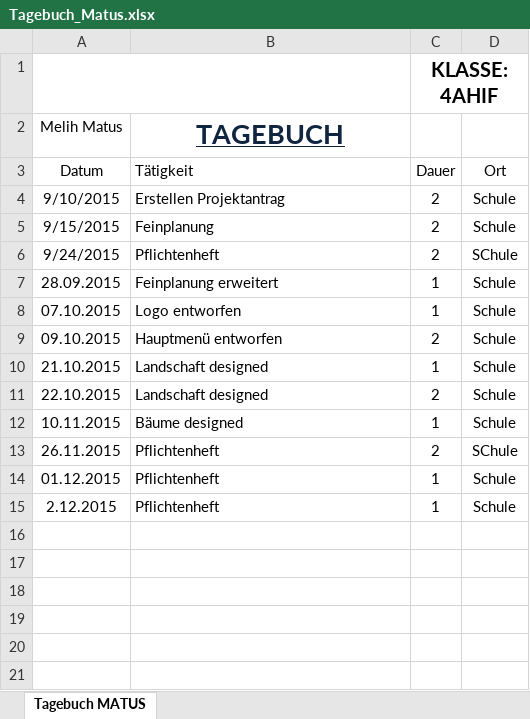
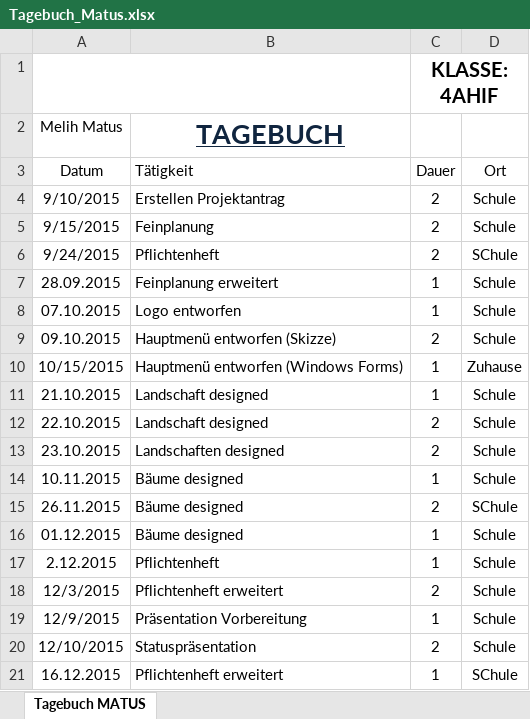
Before and after one commit to JinBack7/GrowIt, an Excel workbook: Tagebuch/Tagebuch_Matus.xlsx, sheet Tagebuch MATUS, drawn as a sheet; values as stored, in another font and other column widths than the file's, no borders; addresses are those after the commit; the diff names each change by its address in the sheet, - before the commit and + after, or states it on an @@ line.

```diff
--- a/Tagebuch/Tagebuch_Matus.xlsx (sheet Tagebuch MATUS)
+++ b/Tagebuch/Tagebuch_Matus.xlsx (sheet Tagebuch MATUS)
-B9 (Tätigkeit): Hauptmenü entworfen
+B9 (Tätigkeit): Hauptmenü entworfen (Skizze)
+row 10: 10/15/2015 | Hauptmenü entworfen (Windows Forms) | 1 | Zuhause
+row 13: 23.10.2015 | Landschaften designed | 2 | Schule
-B15:B16 (Tätigkeit): Pflichtenheft
+B15:B16 (Tätigkeit): Bäume designed
+row 18: 12/3/2015 | Pflichtenheft erweitert | 2 | Schule
+row 19: 12/9/2015 | Präsentation Vorbereitung | 1 | Schule
+row 20: 12/10/2015 | Statuspräsentation | 2 | Schule
+row 21: 16.12.2015 | Pflichtenheft erweitert | 1 | SChule
```
Also changed, not shown: Tagebuch/Tagebuch_Xiang.xlsx, 1 other file.
